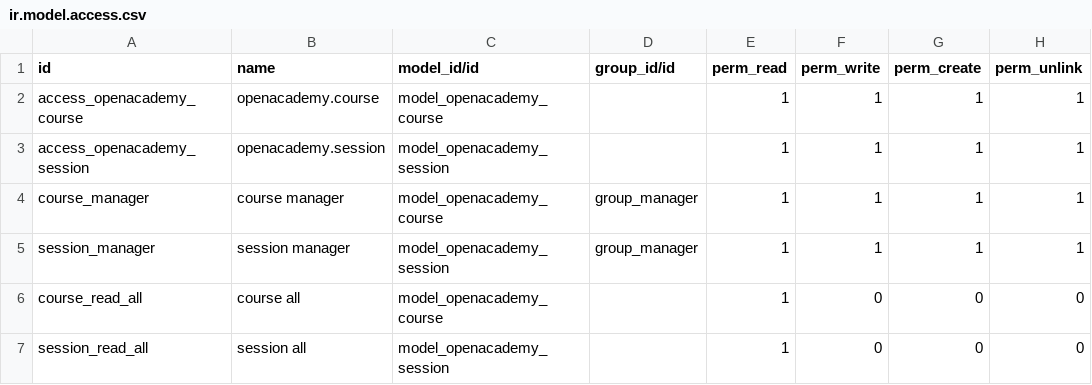
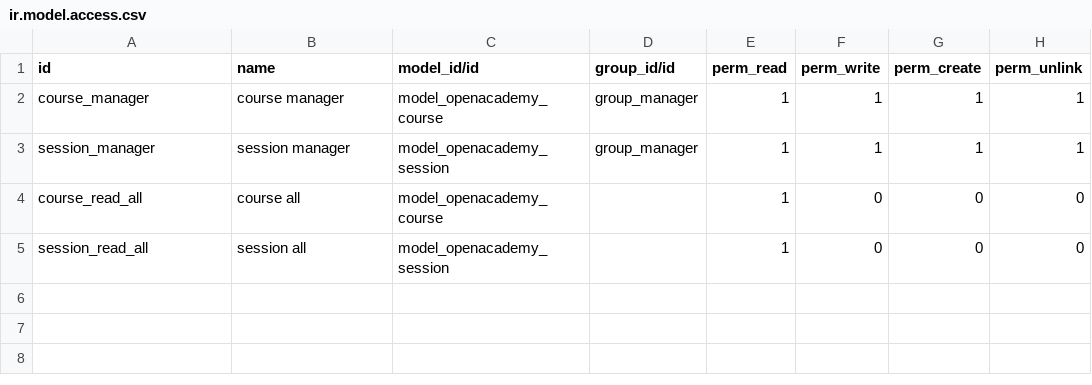
Before and after one commit to Lesteraft/odoo, a CSV file: openacademy/security/ir.model.access.csv, drawn as a sheet.

Commit message:
[ADD] Security - Record Rules 0.1

```diff
--- a/openacademy/security/ir.model.access.csv
+++ b/openacademy/security/ir.model.access.csv
@@ -1,4 +1,2 @@
 id,name,model_id/id,group_id/id,perm_read,perm_write,perm_create,perm_unlink
-access_openacademy_course,openacademy.course,model_openacademy_course,,1,1,1,1
-access_openacademy_session,openacademy.session,model_openacademy_session,,1,1,1,1
 course_manager,course manager,model_openacademy_course,group_manager,1,1,1,1
```
